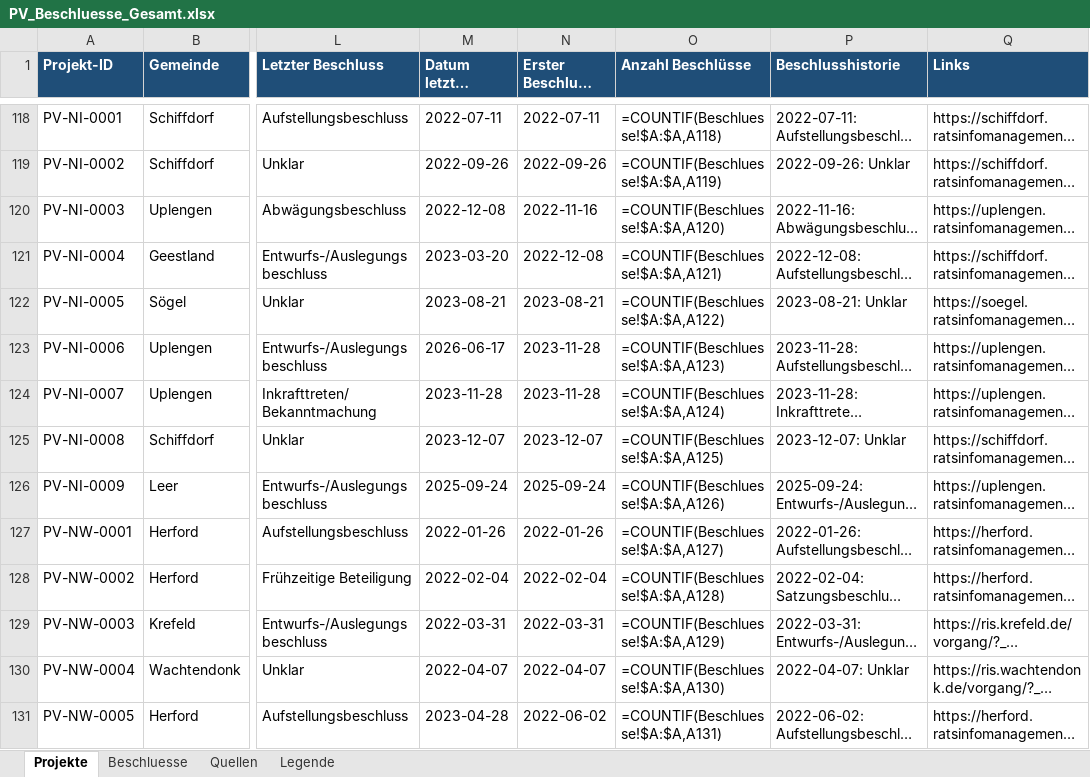
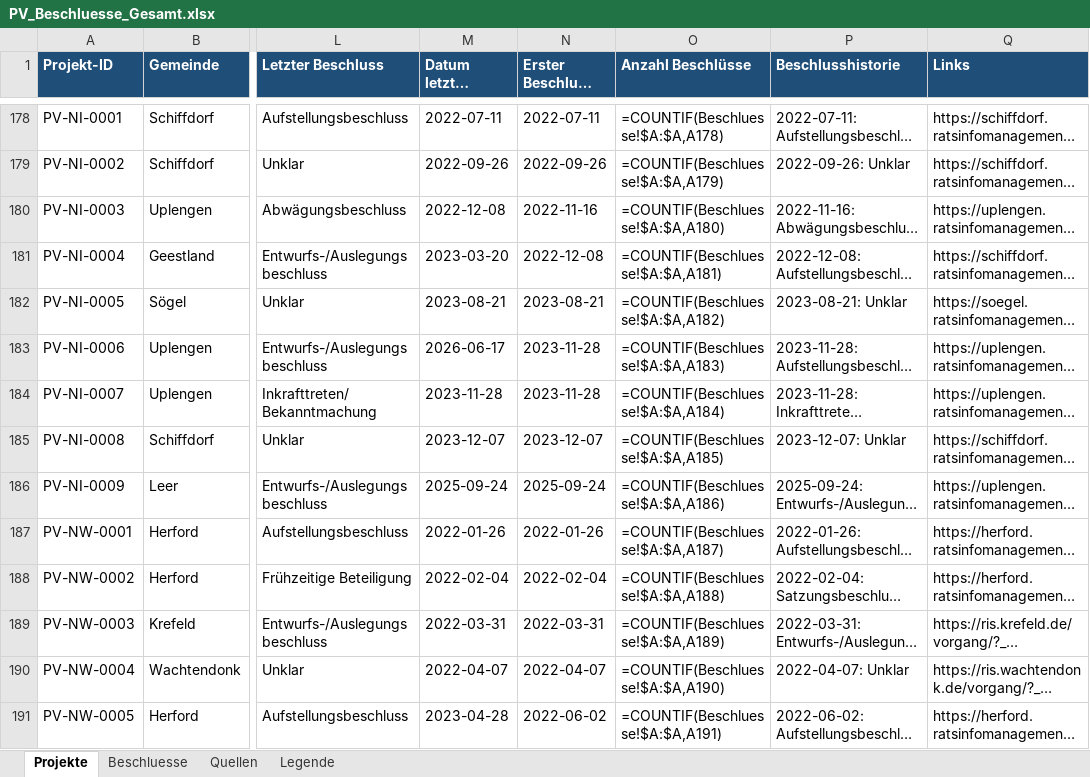
Before and after one commit to raphaelosanti/Aufstellungsbeschl-sse-f-r-Photovoltaikanlagen, an Excel workbook: ausgabe/PV_Beschluesse_Gesamt.xlsx, sheet Projekte, drawn as a sheet; only a part is shown, gaps mark what is left out; long unchanged cells end in …; values as stored, in another font and other column widths than the file's, no borders; formulas without a stored value are shown as written; addresses are those after the commit; the diff covers the shown part only; the diff names each change by its address in the sheet, - before the commit and + after, or states it on an @@ line.

```diff
--- a/ausgabe/PV_Beschluesse_Gesamt.xlsx (sheet Projekte)
+++ b/ausgabe/PV_Beschluesse_Gesamt.xlsx (sheet Projekte)
-O178 (Anzahl Beschlüsse): =COUNTIF(Beschluesse!$A:$A,A118)
+O178 (Anzahl Beschlüsse): =COUNTIF(Beschluesse!$A:$A,A178)
-O179 (Anzahl Beschlüsse): =COUNTIF(Beschluesse!$A:$A,A119)
+O179 (Anzahl Beschlüsse): =COUNTIF(Beschluesse!$A:$A,A179)
-O180 (Anzahl Beschlüsse): =COUNTIF(Beschluesse!$A:$A,A120)
+O180 (Anzahl Beschlüsse): =COUNTIF(Beschluesse!$A:$A,A180)
-O181 (Anzahl Beschlüsse): =COUNTIF(Beschluesse!$A:$A,A121)
+O181 (Anzahl Beschlüsse): =COUNTIF(Beschluesse!$A:$A,A181)
-O182 (Anzahl Beschlüsse): =COUNTIF(Beschluesse!$A:$A,A122)
+O182 (Anzahl Beschlüsse): =COUNTIF(Beschluesse!$A:$A,A182)
-O183 (Anzahl Beschlüsse): =COUNTIF(Beschluesse!$A:$A,A123)
+O183 (Anzahl Beschlüsse): =COUNTIF(Beschluesse!$A:$A,A183)
-O184 (Anzahl Beschlüsse): =COUNTIF(Beschluesse!$A:$A,A124)
+O184 (Anzahl Beschlüsse): =COUNTIF(Beschluesse!$A:$A,A184)
-O185 (Anzahl Beschlüsse): =COUNTIF(Beschluesse!$A:$A,A125)
+O185 (Anzahl Beschlüsse): =COUNTIF(Beschluesse!$A:$A,A185)
-O186 (Anzahl Beschlüsse): =COUNTIF(Beschluesse!$A:$A,A126)
+O186 (Anzahl Beschlüsse): =COUNTIF(Beschluesse!$A:$A,A186)
-O187 (Anzahl Beschlüsse): =COUNTIF(Beschluesse!$A:$A,A127)
+O187 (Anzahl Beschlüsse): =COUNTIF(Beschluesse!$A:$A,A187)
-O188 (Anzahl Beschlüsse): =COUNTIF(Beschluesse!$A:$A,A128)
+O188 (Anzahl Beschlüsse): =COUNTIF(Beschluesse!$A:$A,A188)
-O189 (Anzahl Beschlüsse): =COUNTIF(Beschluesse!$A:$A,A129)
+O189 (Anzahl Beschlüsse): =COUNTIF(Beschluesse!$A:$A,A189)
-O190 (Anzahl Beschlüsse): =COUNTIF(Beschluesse!$A:$A,A130)
+O190 (Anzahl Beschlüsse): =COUNTIF(Beschluesse!$A:$A,A190)
-O191 (Anzahl Beschlüsse): =COUNTIF(Beschluesse!$A:$A,A131)
+O191 (Anzahl Beschlüsse): =COUNTIF(Beschluesse!$A:$A,A191)
```
Also changed, not shown: 100 added rows and 167 edited cells elsewhere in this sheet, sheet Beschluesse, sheet Legende, 1 other file.
